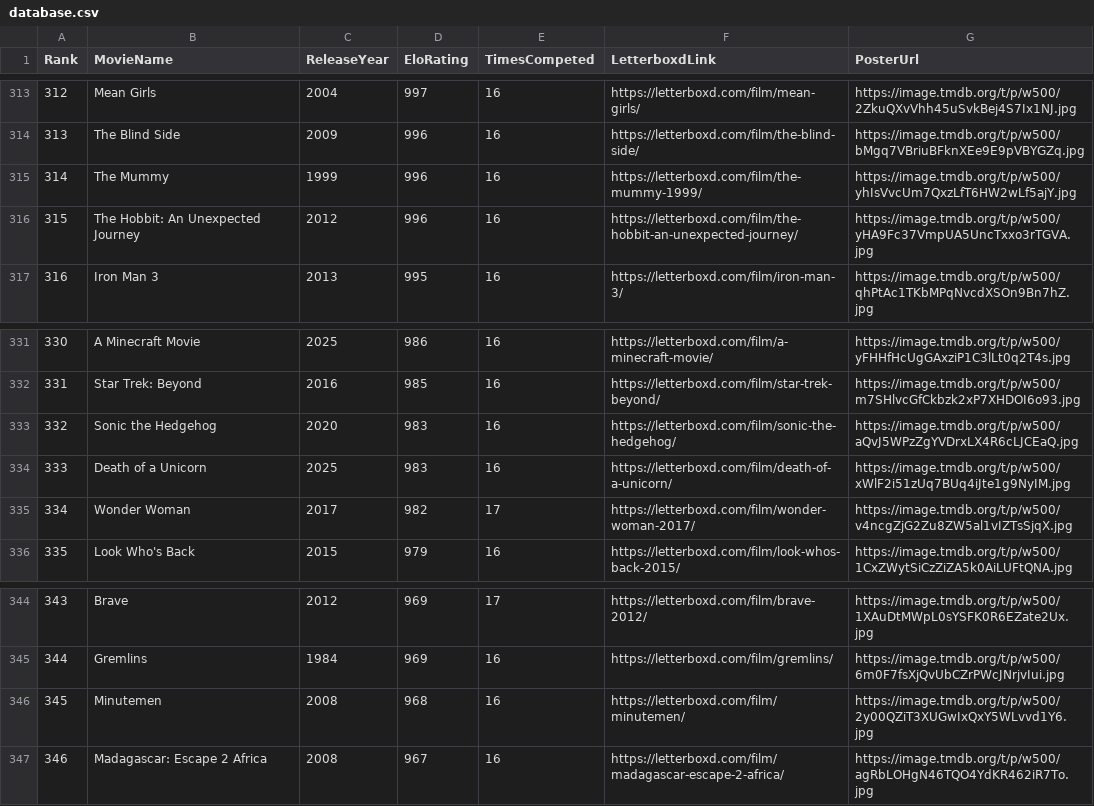
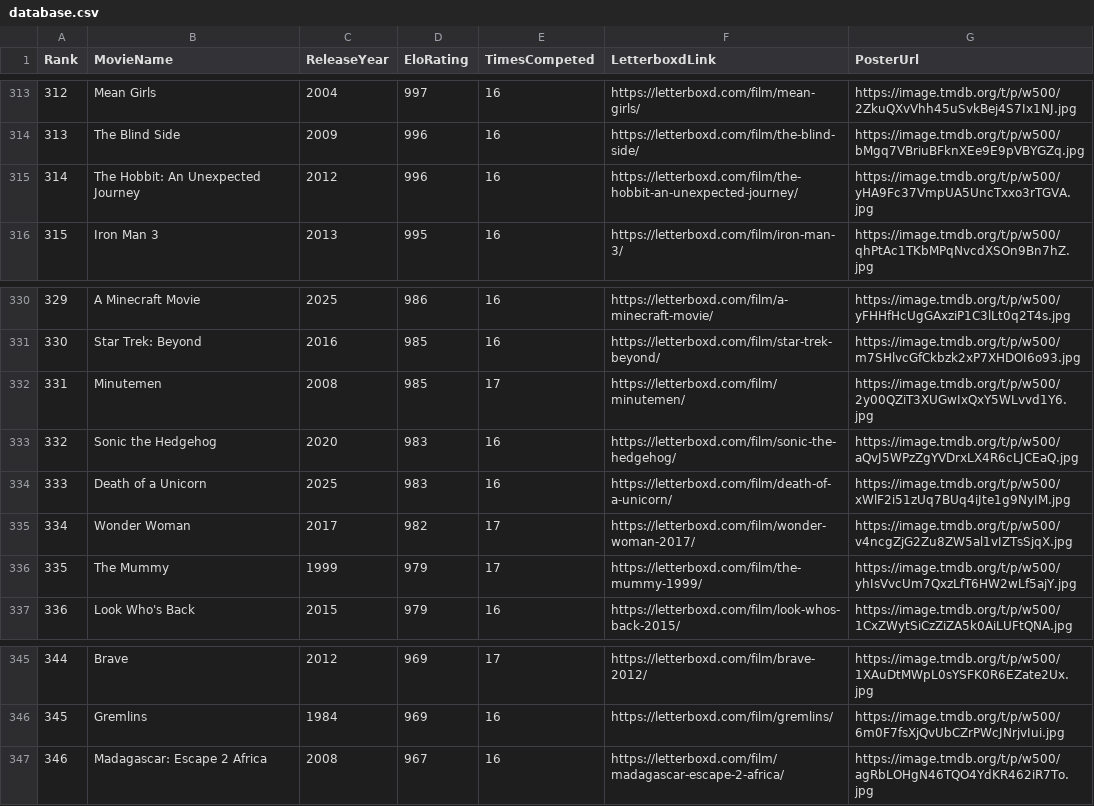
Before and after one commit to TheEverythingologist/MovieRankings, a CSV file: data/database.csv, drawn as a sheet; only a part is shown, gaps mark what is left out; removed rows and columns are numbered as before the commit, all else as after; the diff names each change by its address in the sheet, - before the commit and + after, or states it on an @@ line.

Commit message:
Update rankings: Minutemen beat The Mummy

```diff
--- a/data/database.csv
+++ b/data/database.csv
-row 315: 314 | The Mummy | 1999 | 996 | 16 | https://letterboxd.com/film/the-mummy-1999/ | https://image.tmdb.org/t/p/w500/yhIsVvcUm7QxzLfT6HW2wLf5ajY.jpg
@@ column A (Rank) renumbered between rows 315 and 346 @@
+row 332: 331 | Minutemen | 2008 | 985 | 17 | https://letterboxd.com/film/minutemen/ | https://image.tmdb.org/t/p/w500/2y00QZiT3XUGwIxQxY5WLvvd1Y6.jpg
+row 336: 335 | The Mummy | 1999 | 979 | 17 | https://letterboxd.com/film/the-mummy-1999/ | https://image.tmdb.org/t/p/w500/yhIsVvcUm7QxzLfT6HW2wLf5ajY.jpg
-row 346: 345 | Minutemen | 2008 | 968 | 16 | https://letterboxd.com/film/minutemen/ | https://image.tmdb.org/t/p/w500/2y00QZiT3XUGwIxQxY5WLvvd1Y6.jpg
```
